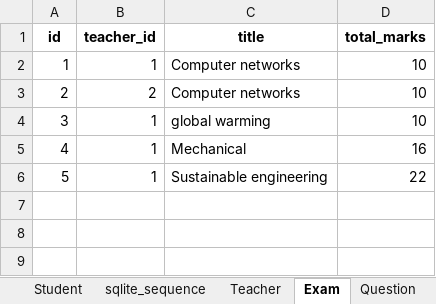
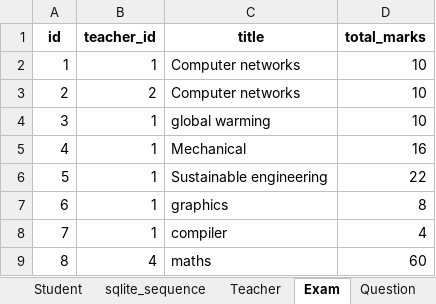
Before and after one commit to ArchBase/ExamPRO, an Excel workbook: database_contents.xlsx, sheet Exam, drawn as a sheet; values as stored, in another font and other column widths than the file's, no borders; the diff names each change by its address in the sheet, - before the commit and + after, or states it on an @@ line.

```diff
--- a/database_contents.xlsx (sheet Exam)
+++ b/database_contents.xlsx (sheet Exam)
+row 7: 6 | 1 | graphics | 8
+row 8: 7 | 1 | compiler | 4
+row 9: 8 | 4 | maths | 60
```
Also changed, not shown: sheet Answer, sheet Question, sheet Attended, sheet Student, sheet sqlite_sequence, sheet Teacher, 3 other files.
